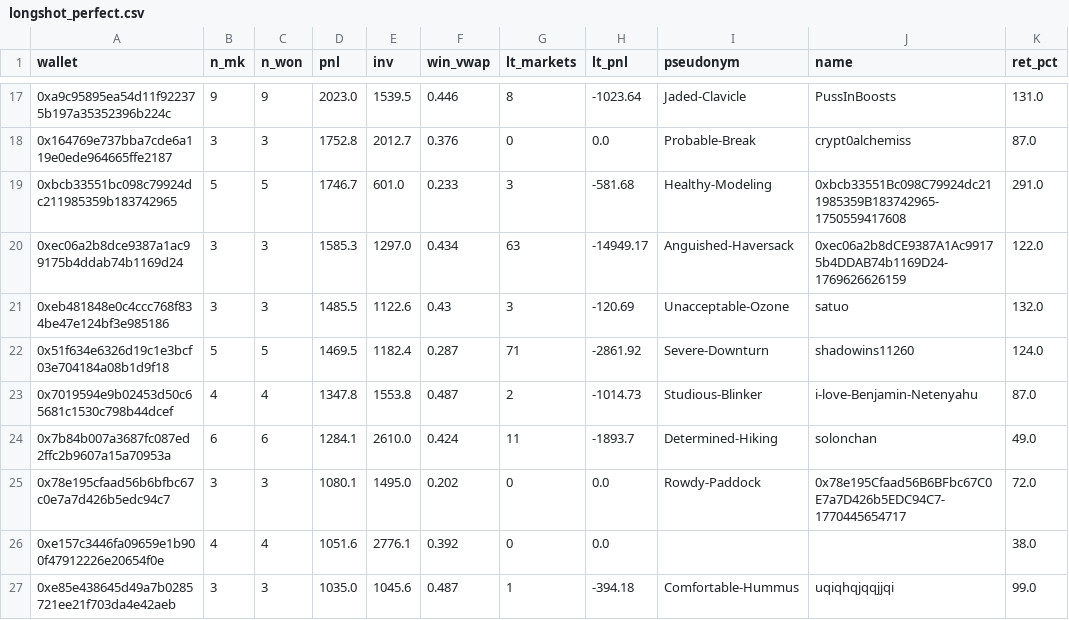
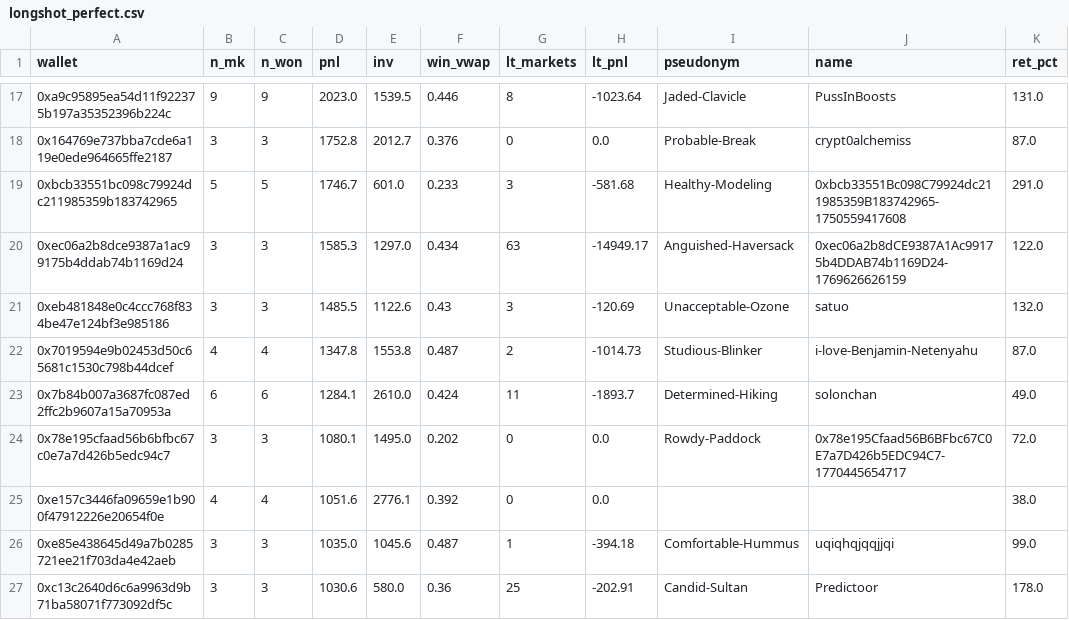
Before and after one commit to 1712n/dn-institute, a CSV file: content/research/market-health/posts/2026-10-12-polymarket-informed-trading/data/longshot_perfect.csv, drawn as a sheet; only a part is shown, gaps mark what is left out; the shorter side is filled out with more unchanged rows; the diff names each change by its address in the sheet, - before the commit and + after, or states it on an @@ line.

```diff
--- a/content/research/market-health/posts/2026-10-12-polymarket-informed-trading/data/longshot_perfect.csv
+++ b/content/research/market-health/posts/2026-10-12-polymarket-informed-trading/data/longshot_perfect.csv
-row 22: 0x51f634e6326d19c1e3bcf03e704184a08b1d9f18 | 5 | 5 | 1469.5 | 1182.4 | 0.287 | 71 | -2861.92 | Severe-Downturn | shadowins11260 | 124.0
```
Also changed, not shown: content/research/market-health/posts/2026-10-12-polymarket-informed-trading/code/inputs/event_analysis.csv, content/research/market-health/posts/2026-10-12-polymarket-informed-trading/data/event_tiers.csv, 9 other files.
